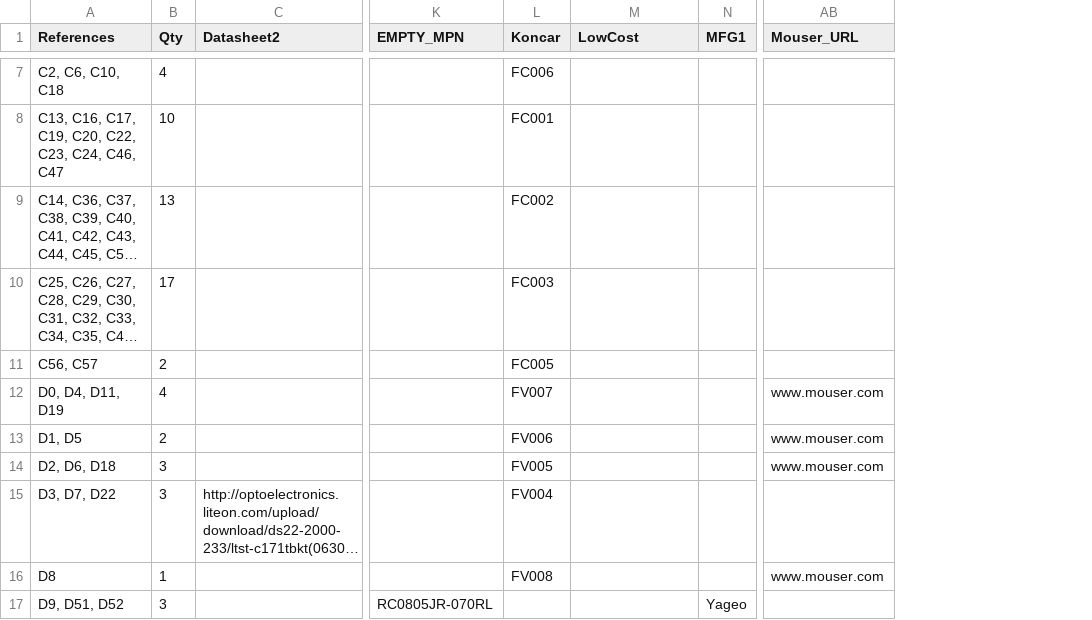
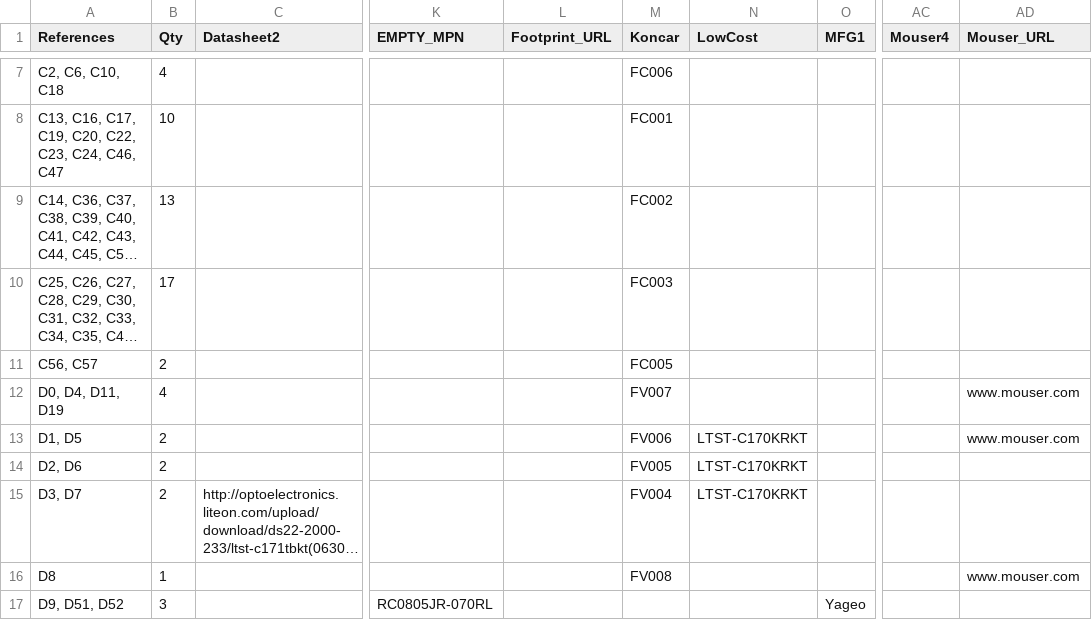
Before and after one commit to emard/ulx3s, a TSV file: 1-click-bom.tsv, drawn as a sheet; only a part is shown, gaps mark what is left out; long unchanged cells end in …; addresses are those after the commit; the diff covers the shown part only; the diff names each change by its address in the sheet, - before the commit and + after, or states it on an @@ line.

```diff
--- a/1-click-bom.tsv
+++ b/1-click-bom.tsv
+column L (Footprint_URL), empty
+column AC (Mouser4), empty
-N13:N15 (LowCost): (empty)
+N13:N15 (LowCost): LTST-C170KRKT
-A14 (References): D2, D6, D18
+A14 (References): D2, D6
-B14:B15 (Qty): 3
+B14:B15 (Qty): 2
-AD14 (Mouser_URL): www.mouser.com
+AD14 (Mouser_URL): (empty)
-A15 (References): D3, D7, D22
+A15 (References): D3, D7
```
Also changed, not shown: 2 added rows and 10 edited cells elsewhere in this file, doc/ulx3s_bom.csv.
